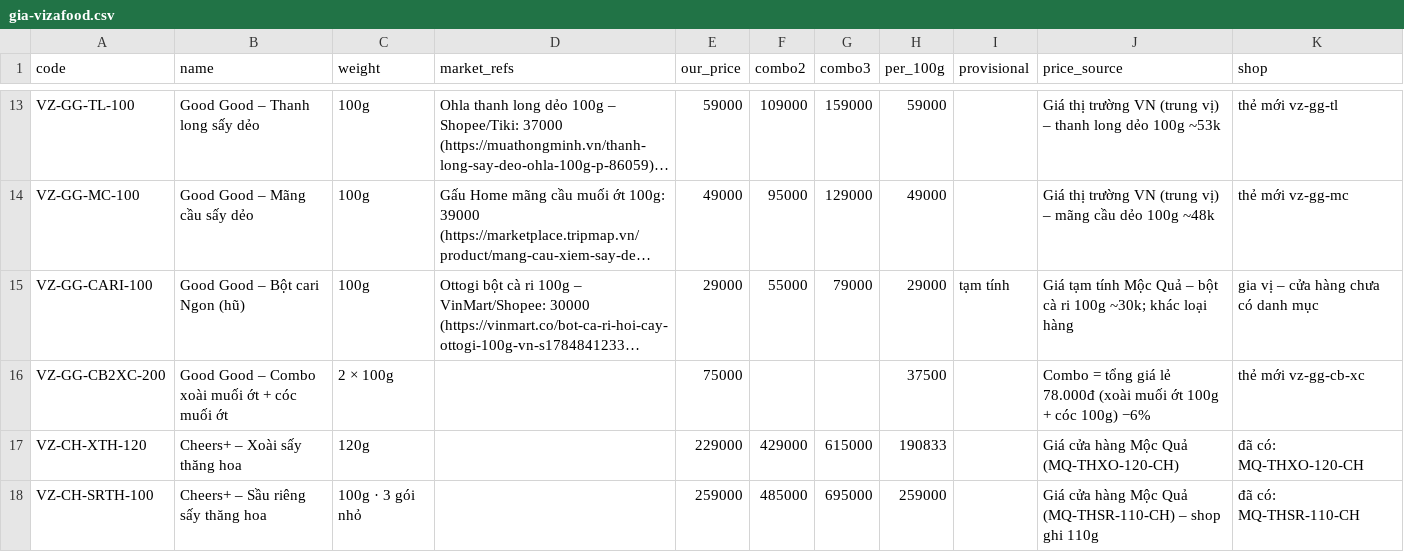
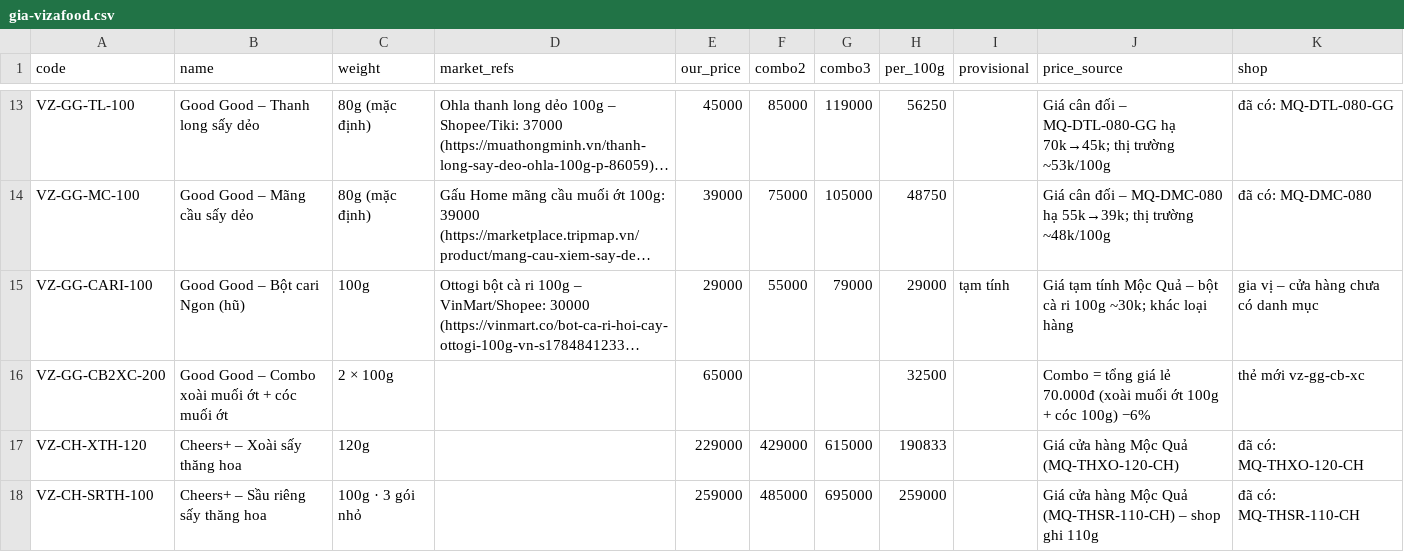
Before and after one commit to PROT1407/mocqua-demo, a CSV file: research/gia-vizafood.csv, drawn as a sheet; only a part is shown, gaps mark what is left out; long unchanged cells end in …; the diff covers the shown part only; the diff names each change by its address in the sheet, - before the commit and + after, or states it on an @@ line.

Commit message:
Good Good: bỏ nhãn GoodFood, túi nhỏ 80g/100g, giá cân đối; gác thơm trùng và mít Hoa Hậu (#10)
- GoodFood -> Good Good ở danh mục, cửa hàng, so sánh; mã giữ nguyên
- KL theo bao: thơm 80g, cóc túi đỏ 100g, xoài muối ớt 100g; cóc trắng, thanh long, mãng cầu mặc định 80g
- Giá: thanh long 80g 70k->45k, mãng cầu 80g 55k->39k (ảnh thật), cóc/xoài 100g 39k->35k, combo xoài+cóc 75k->65k
- Gác VZ-GF-THOM-100 (trùng VZ-GG-THOM-80) và VZ-GG-MHH-250; alias mã/thẻ cũ
- sw cache v8

Co-authored-by: Grok Bot <PROT1407@users.noreply.github.com>

```diff
--- a/research/gia-vizafood.csv
+++ b/research/gia-vizafood.csv
-C13:C14 (weight): 100g
+C13:C14 (weight): 80g (mặc định)
-E13 (our_price): 59000
+E13 (our_price): 45000
-F13 (combo2): 109000
+F13 (combo2): 85000
-G13 (combo3): 159000
+G13 (combo3): 119000
-H13 (per_100g): 59000
+H13 (per_100g): 56250
-J13 (price_source): Giá thị trường VN (trung vị) – thanh long dẻo 100g ~53k
+J13 (price_source): Giá cân đối – MQ-DTL-080-GG hạ 70k→45k; thị trường ~53k/100g
-K13 (shop): thẻ mới vz-gg-tl
+K13 (shop): đã có: MQ-DTL-080-GG
-E14 (our_price): 49000
+E14 (our_price): 39000
-F14 (combo2): 95000
+F14 (combo2): 75000
-G14 (combo3): 129000
+G14 (combo3): 105000
-H14 (per_100g): 49000
+H14 (per_100g): 48750
-J14 (price_source): Giá thị trường VN (trung vị) – mãng cầu dẻo 100g ~48k
+J14 (price_source): Giá cân đối – MQ-DMC-080 hạ 55k→39k; thị trường ~48k/100g
-K14 (shop): thẻ mới vz-gg-mc
+K14 (shop): đã có: MQ-DMC-080
-E16 (our_price): 75000
+E16 (our_price): 65000
-H16 (per_100g): 37500
+H16 (per_100g): 32500
-J16 (price_source): …giá lẻ 78.000đ (xoài muối…
+J16 (price_source): …giá lẻ 70.000đ (xoài muối…
```
Also changed, not shown: 33 edited cells elsewhere in this file, 7 other files.
